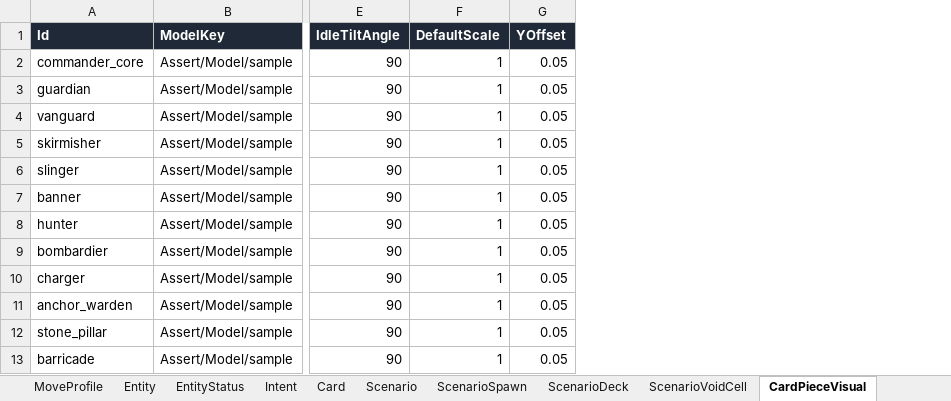
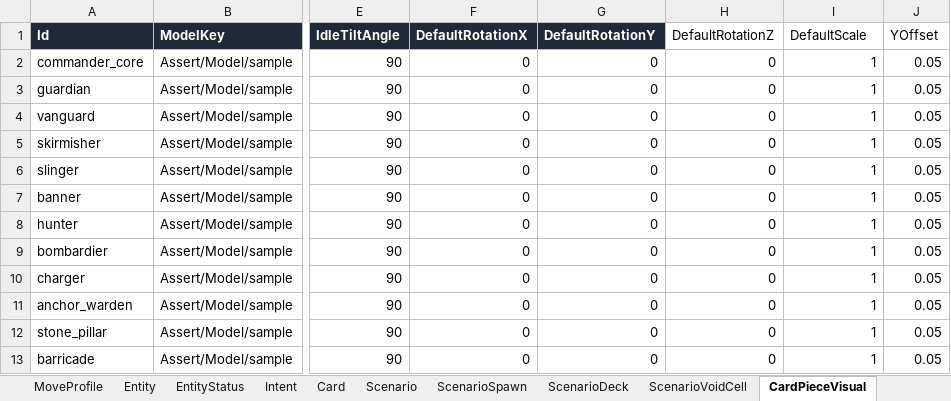
Before and after one commit to ccl563438734-dev/TactiRogue, an Excel workbook: Assets/TactiRogue/DataAuthoring/TactiRogueData.xlsx, sheet CardPieceVisual, drawn as a sheet; only a part is shown, gaps mark what is left out; values as stored, in another font and other column widths than the file's, no borders; addresses are those after the commit; the diff names each change by its address in the sheet, - before the commit and + after, or states it on an @@ line.

```diff
--- a/Assets/TactiRogue/DataAuthoring/TactiRogueData.xlsx (sheet CardPieceVisual)
+++ b/Assets/TactiRogue/DataAuthoring/TactiRogueData.xlsx (sheet CardPieceVisual)
+column F (DefaultRotationX), rows 2-13: all 0
+column G (DefaultRotationY), rows 2-13: all 0
+column H (DefaultRotationZ), rows 2-13: all 0
@@ I1:J1 fill: #1F2937 → none, bold: on → off, text colour: #FFFFFF → black @@
```
Also changed, not shown: sheet Action, 10 other files.
